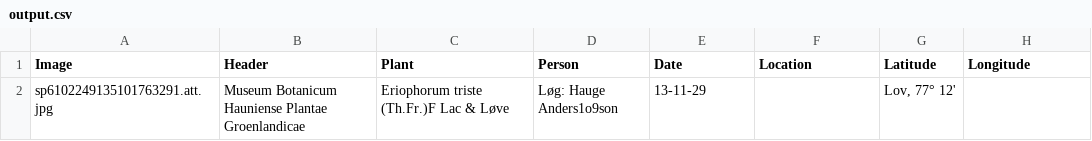
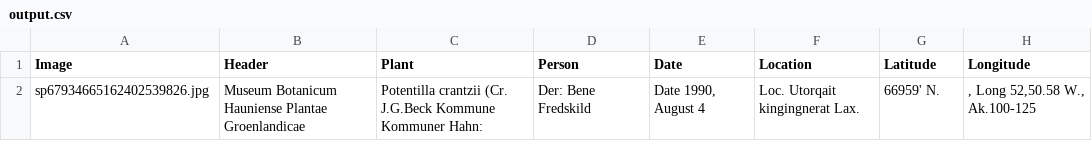
Before and after one commit to boussnina/HerBERTa, a CSV file: OUTPUT/output.csv, drawn as a sheet.

```diff
--- a/OUTPUT/output.csv
+++ b/OUTPUT/output.csv
@@ -1,2 +1,2 @@
 Image,Header,Plant,Person,Date,Location,Latitude,Longitude
-sp6102249135101763291.att.jpg,Museum Botanicum Hauniense Plantae Groenlandicae,Eriophorum triste (Th.Fr.)F Lac & Løve,Løg: Hauge Anders1o9son,13-11-29,,"Lov, 77° 12'",
+sp67934665162402539826.jpg,Museum Botanicum Hauniense Plantae Groenlandicae,Potentilla crantzii (Cr. J.G.Beck Kommune Kommuner Hahn:,Der: Bene Fredskild,"Date 1990, August 4",Loc. Utorqait kingingnerat Lax.,66959' N.,", Long 52,50.58 W., Ak.100-125"
```
Also changed, not shown: 6 other files.
